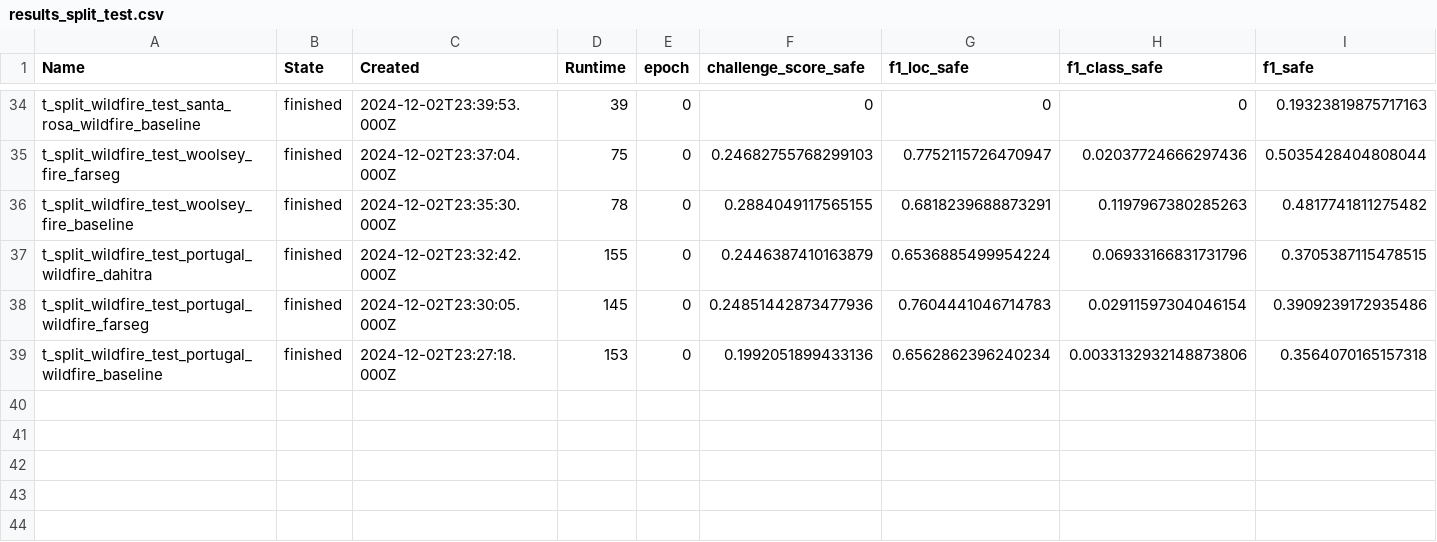
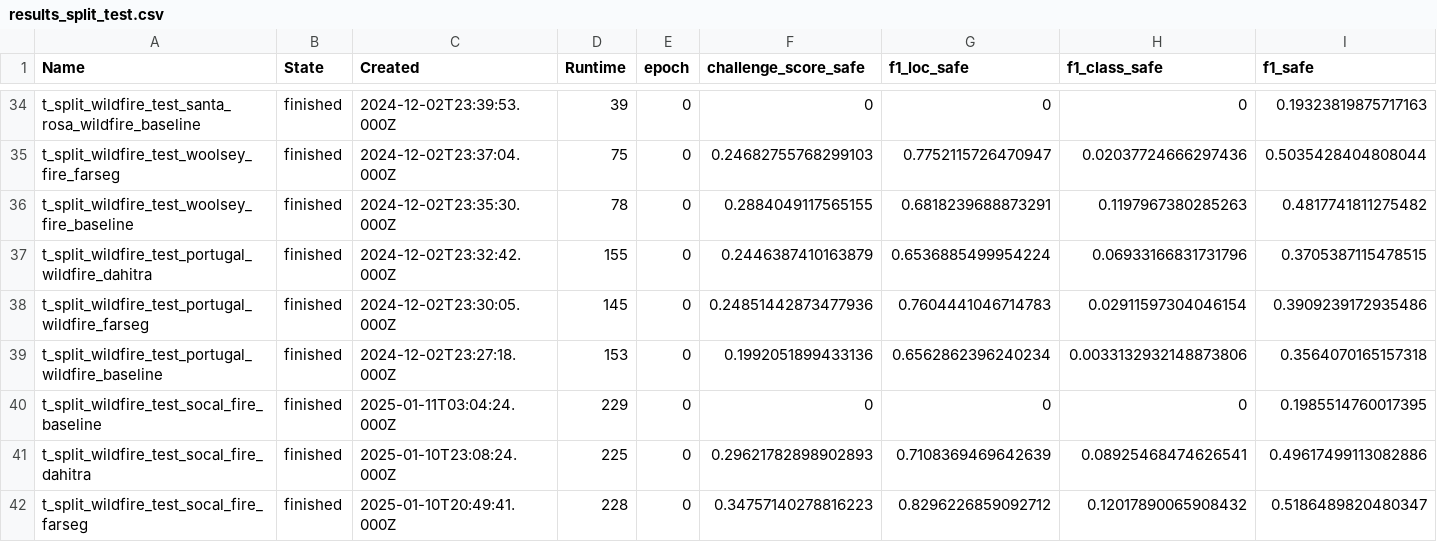
Before and after one commit to SNURTEL/building-damage-assessment, a CSV file: misc/results_split_test.csv, drawn as a sheet; only a part is shown, gaps mark what is left out; rows hold the shown columns only; the diff names each change by its address in the sheet, - before the commit and + after, or states it on an @@ line.

```diff
--- a/misc/results_split_test.csv
+++ b/misc/results_split_test.csv
+row 40: t_split_wildfire_test_socal_fire_baseline | finished | 2025-01-11T03:04:24.000Z | 229 | 0 | 0 | 0 | 0 | 0.1985514760017395
+row 41: t_split_wildfire_test_socal_fire_dahitra | finished | 2025-01-10T23:08:24.000Z | 225 | 0 | 0.29621782898902893 | 0.7108369469642639 | 0.08925468474626541 | 0.49617499113082886
+row 42: t_split_wildfire_test_socal_fire_farseg | finished | 2025-01-10T20:49:41.000Z | 228 | 0 | 0.34757140278816223 | 0.8296226859092712 | 0.12017890065908432 | 0.5186489820480347
```
Also changed, not shown: misc/results_split_train.csv, 19 other files.
